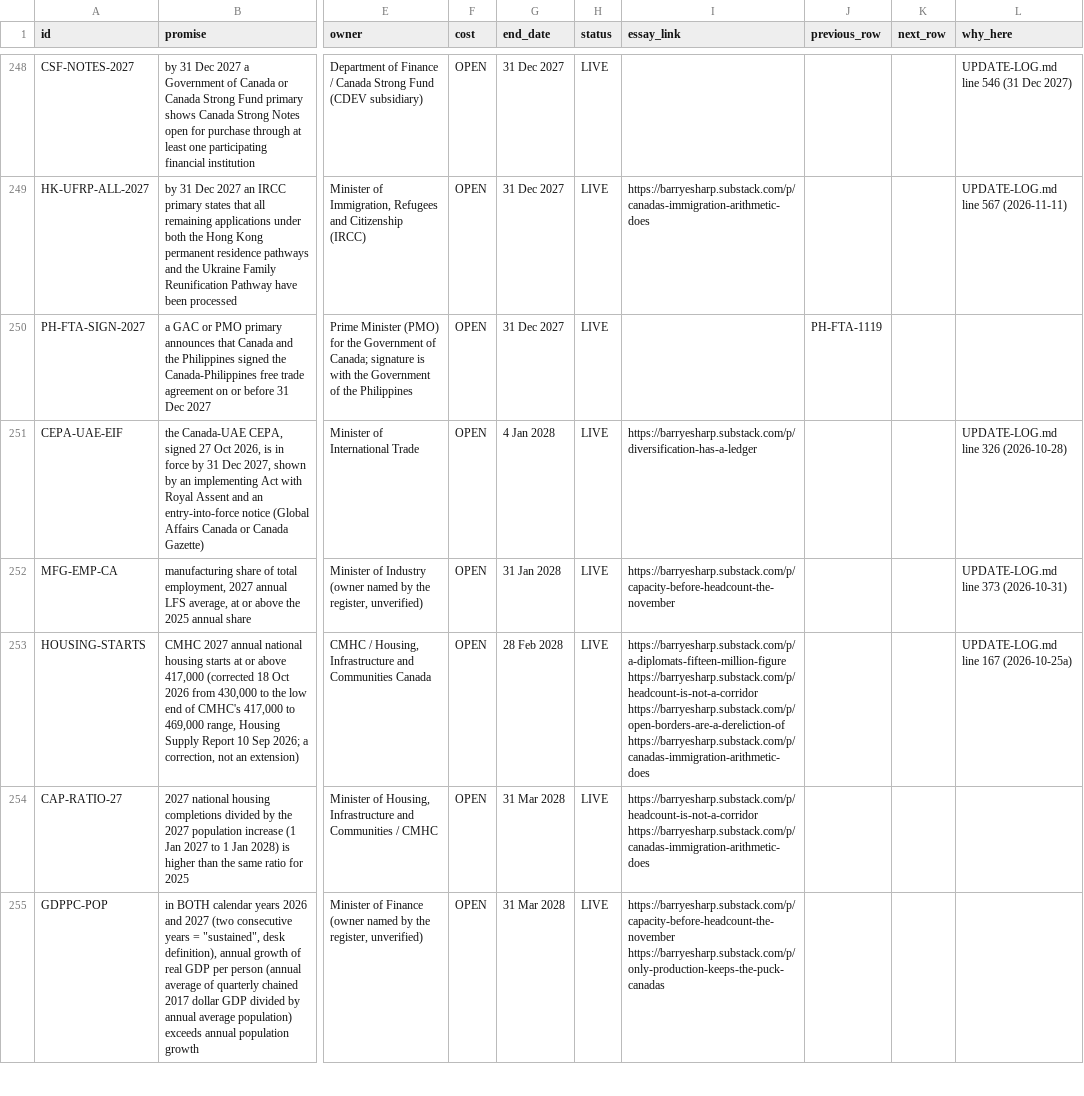
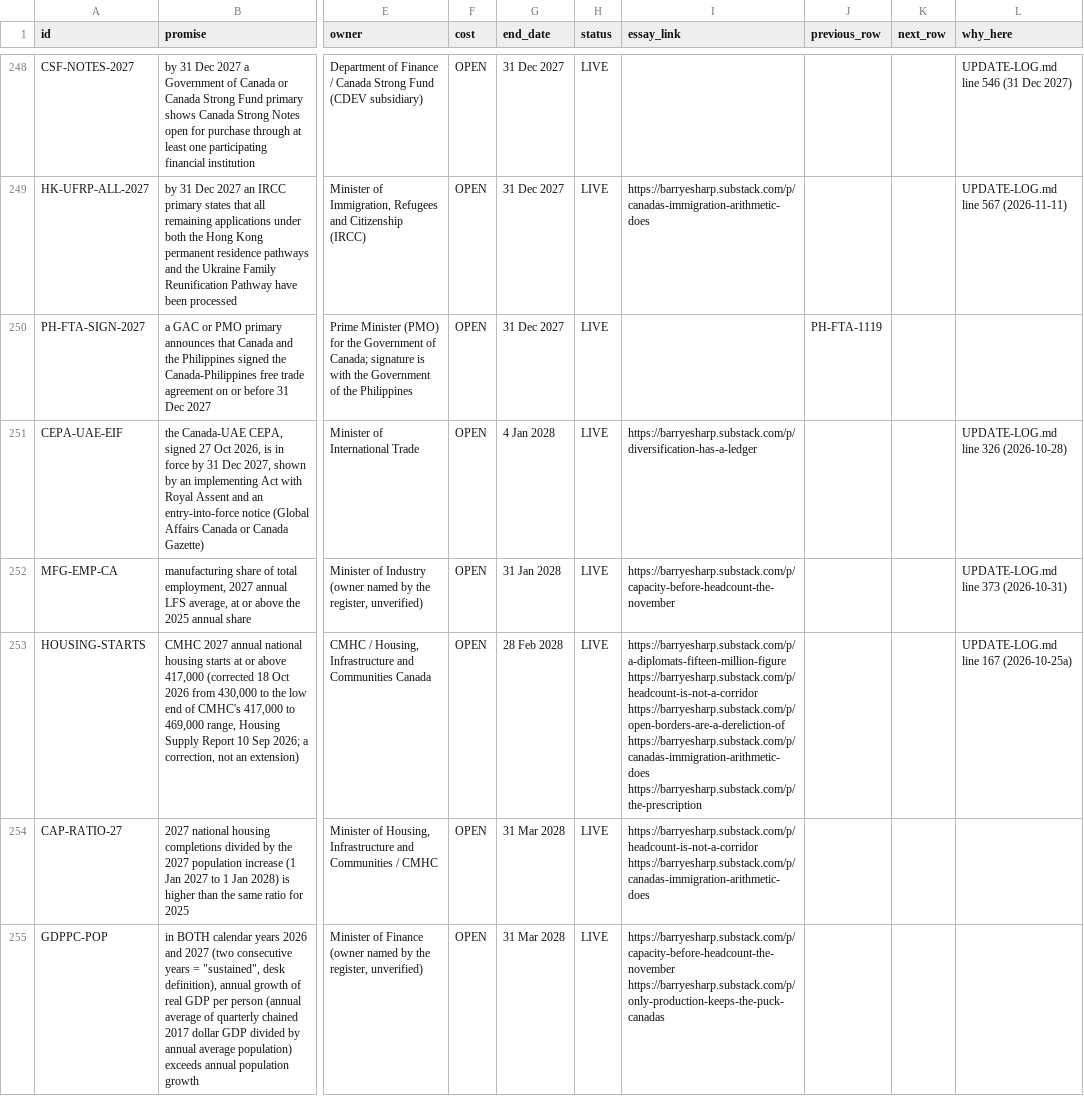
Before and after one commit to Citizenheldrecord/register, a CSV file: simple-view/simple-rows.csv, drawn as a sheet; only a part is shown, gaps mark what is left out; the diff covers the shown part only; the diff names each change by its address in the sheet, - before the commit and + after, or states it on an @@ line.

```diff
--- a/simple-view/simple-rows.csv
+++ b/simple-view/simple-rows.csv
-I253 (essay_link): …https://barryesharp.substack.com/p/open-borders-are-a-dereliction-of https://barryesharp.substack.com/p/canadas-immigration-arithmetic-does
+I253 (essay_link): …https://barryesharp.substack.com/p/open-borders-are-a-dereliction-of https://barryesharp.substack.com/p/canadas-immigration-arithmetic-does https://barryesharp.substack.com/p/the-prescription
```
Also changed, not shown: 21 edited cells elsewhere in this file, data/essay-links.csv, 3 other files.
